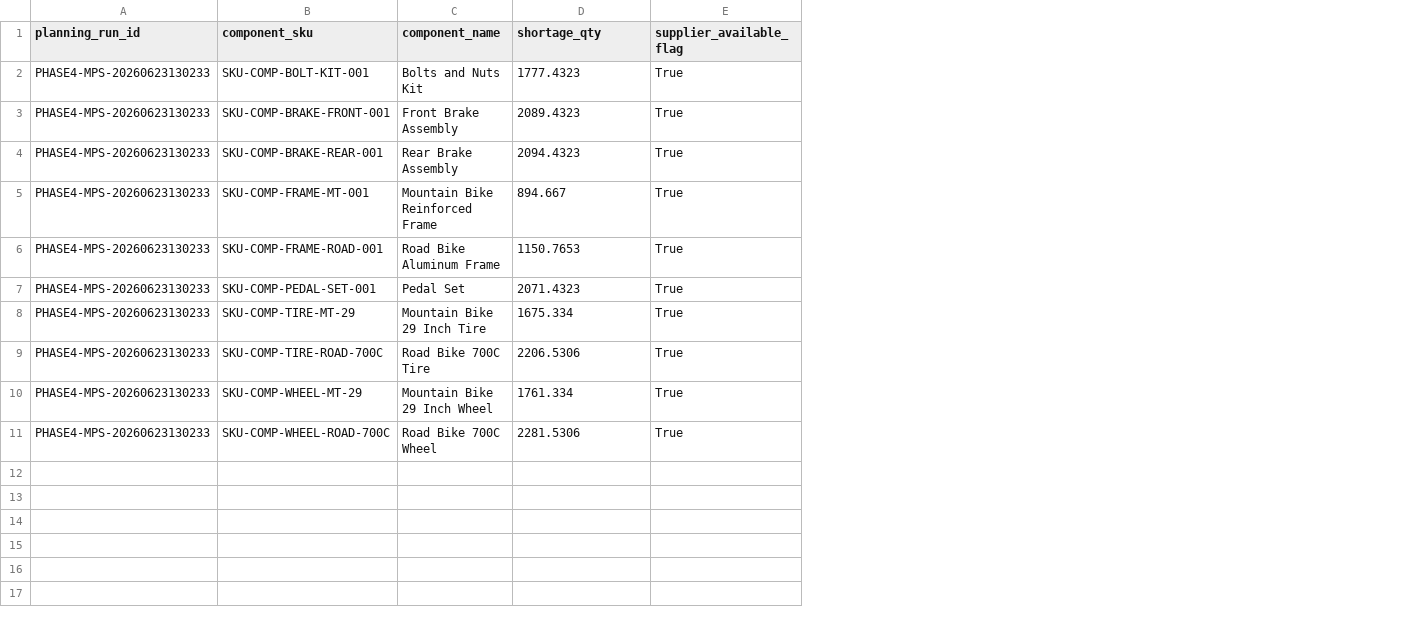
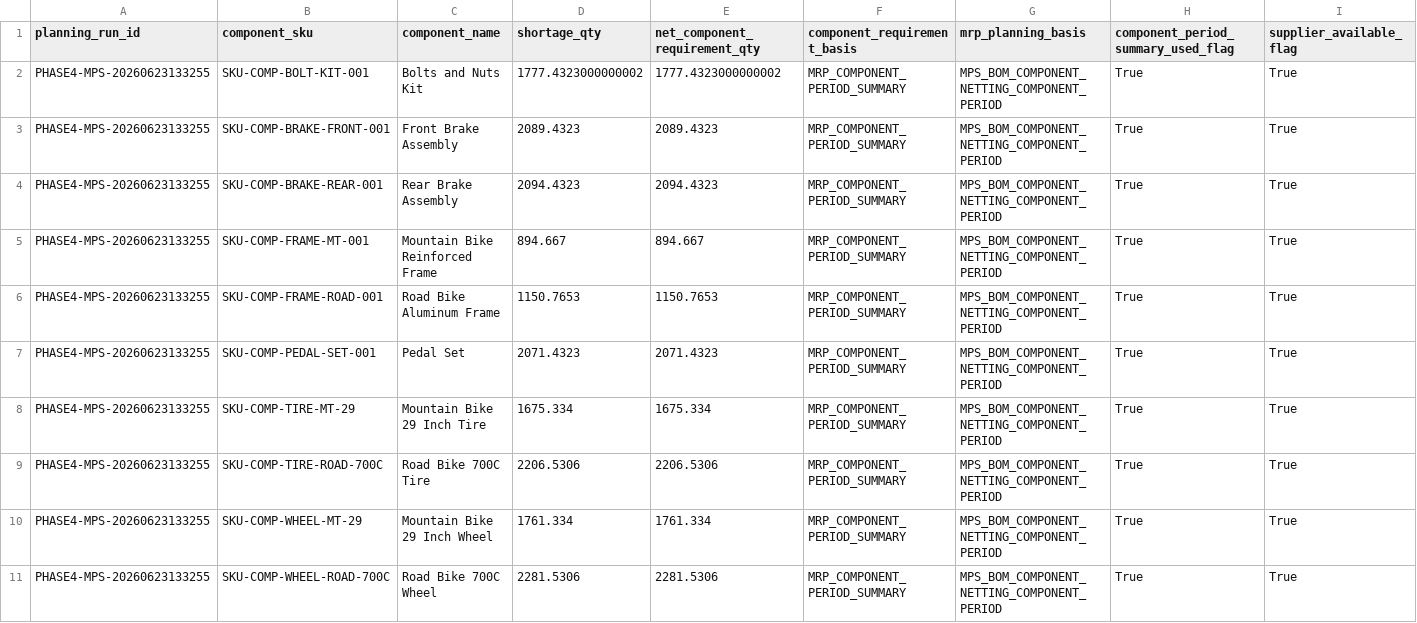
Before and after one commit to sakes-eid/ERP_Demand_Smart_Forecast, a CSV file: phase 2/outputs/phase4_component_supplier_check.csv, drawn as a sheet; only a part is shown; the diff names each change by its address in the sheet, - before the commit and + after, or states it on an @@ line.

```diff
--- a/phase 2/outputs/phase4_component_supplier_check.csv
+++ b/phase 2/outputs/phase4_component_supplier_check.csv
+column E (net_component_requirement_qty), rows 2-11: 1777.4323000000002 | 2089.4323 | 2094.4323 | 894.667 | 1150.7653 | 2071.4323 | 1675.334 | 2206.5306 | 1761.334 | 2281.5306
+column F (component_requirement_basis), rows 2-11: all MRP_COMPONENT_PERIOD_SUMMARY
+column G (mrp_planning_basis), rows 2-11: all MPS_BOM_COMPONENT_NETTING_COMPONENT_PERIOD
+column H, rows 1-11: component_period_summary_used_flag | True | True | True | True | True | True | True | True | True | True
-A2:A11 (planning_run_id): PHASE4-MPS-20260623130233
+A2:A11 (planning_run_id): PHASE4-MPS-20260623133255
-D2 (shortage_qty): 1777.4323
+D2 (shortage_qty): 1777.4323000000002
```
Also changed, not shown: phase 1/outputs/phase1_demand_planning_context.csv, phase 1/outputs/phase1_forecast_kpis.csv, 42 other files.
